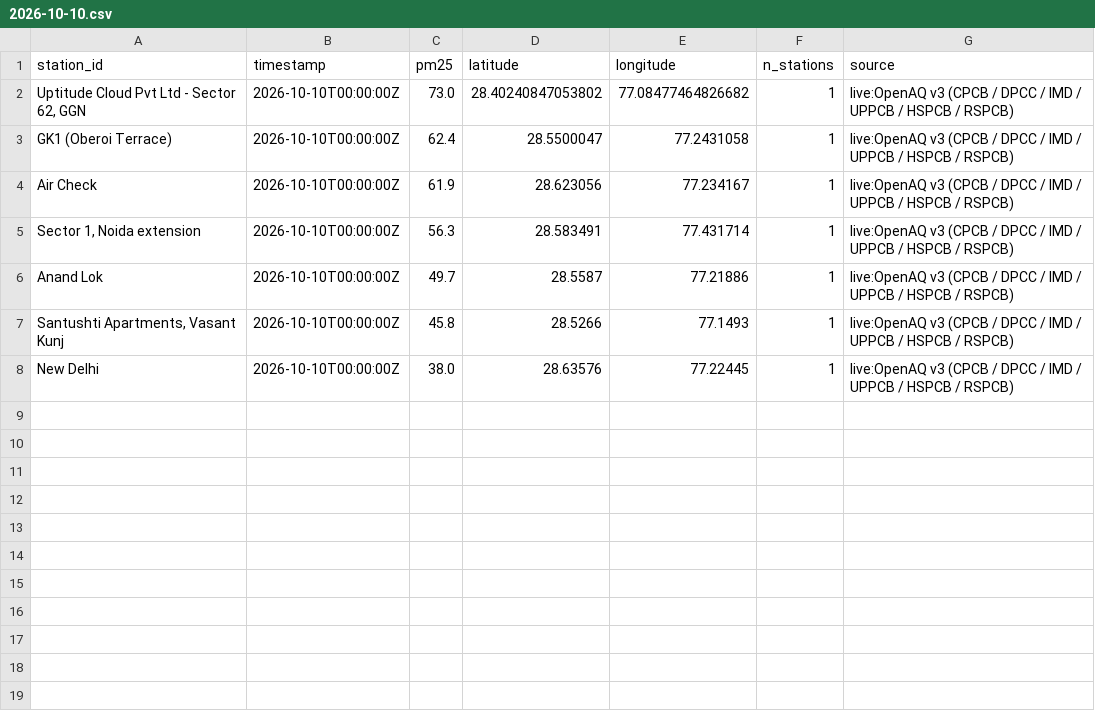
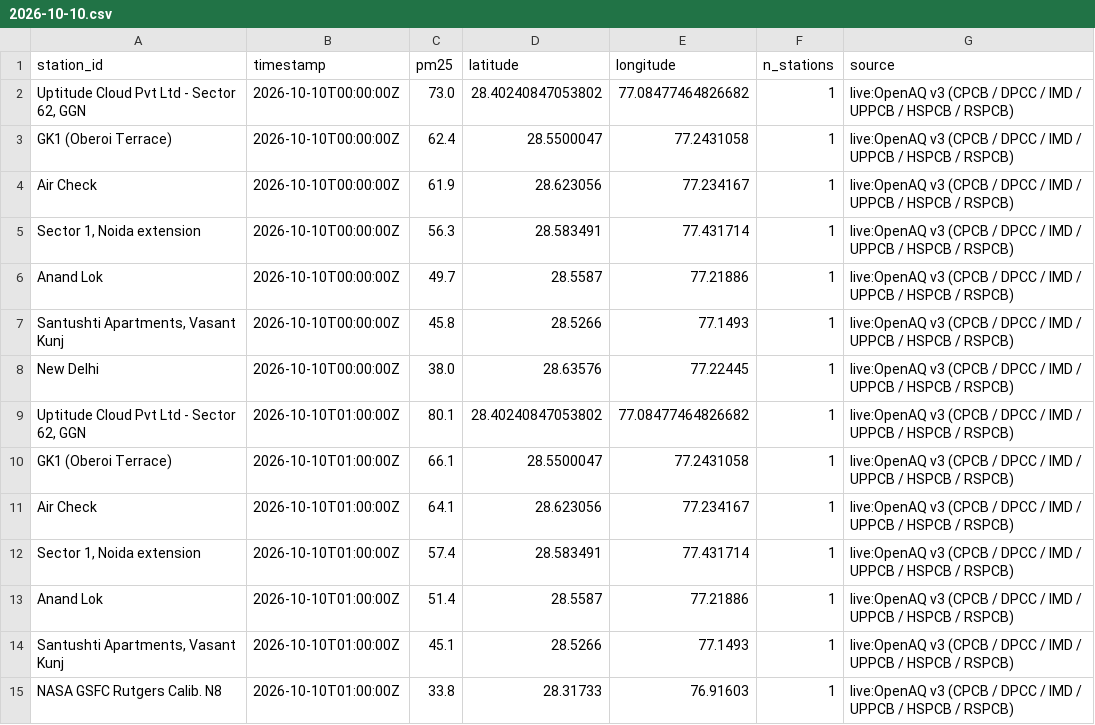
Before and after one commit to jeyamoorthi/AREE, a CSV file: observations/2026-10-10.csv, drawn as a sheet; the diff names each change by its address in the sheet, - before the commit and + after, or states it on an @@ line.

```diff
--- a/observations/2026-10-10.csv
+++ b/observations/2026-10-10.csv
+row 9: Uptitude Cloud Pvt Ltd - Sector 62, GGN | 2026-10-10T01:00:00Z | 80.1 | 28.40240847053802 | 77.08477464826682 | 1 | live:OpenAQ v3 (CPCB / DPCC / IMD / UPPCB / HSPCB / RSPCB)
+row 10: GK1 (Oberoi Terrace) | 2026-10-10T01:00:00Z | 66.1 | 28.5500047 | 77.2431058 | 1 | live:OpenAQ v3 (CPCB / DPCC / IMD / UPPCB / HSPCB / RSPCB)
+row 11: Air Check | 2026-10-10T01:00:00Z | 64.1 | 28.623056 | 77.234167 | 1 | live:OpenAQ v3 (CPCB / DPCC / IMD / UPPCB / HSPCB / RSPCB)
+row 12: Sector 1, Noida extension | 2026-10-10T01:00:00Z | 57.4 | 28.583491 | 77.431714 | 1 | live:OpenAQ v3 (CPCB / DPCC / IMD / UPPCB / HSPCB / RSPCB)
+row 13: Anand Lok | 2026-10-10T01:00:00Z | 51.4 | 28.5587 | 77.21886 | 1 | live:OpenAQ v3 (CPCB / DPCC / IMD / UPPCB / HSPCB / RSPCB)
+row 14: Santushti Apartments, Vasant Kunj | 2026-10-10T01:00:00Z | 45.1 | 28.5266 | 77.1493 | 1 | live:OpenAQ v3 (CPCB / DPCC / IMD / UPPCB / HSPCB / RSPCB)
+row 15: NASA GSFC Rutgers Calib. N8 | 2026-10-10T01:00:00Z | 33.8 | 28.31733 | 76.91603 | 1 | live:OpenAQ v3 (CPCB / DPCC / IMD / UPPCB / HSPCB / RSPCB)
```
Also changed, not shown: 1 other file.
